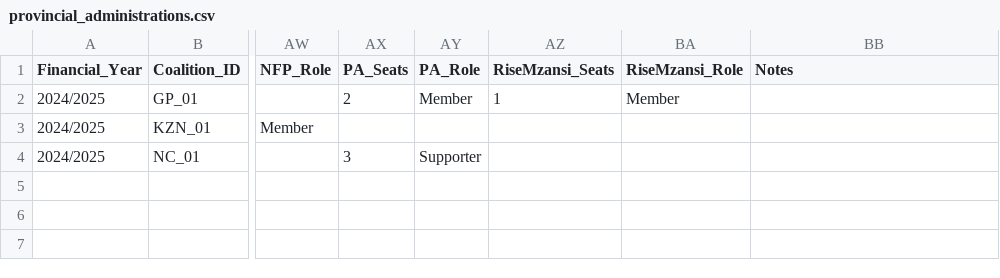
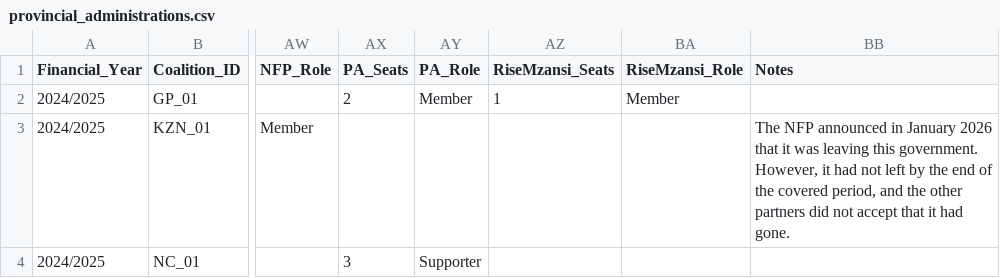
Before and after one commit to mapungubwe-institute/coalitions-barometer-data, a CSV file: data/provincial_administrations.csv, drawn as a sheet; only a part is shown, gaps mark what is left out; the diff names each change by its address in the sheet, - before the commit and + after, or states it on an @@ line.

Commit message:
Data refresh: Notes published; AHC and AHCG merged, unused party columns dropped
The Notes column now carries its values: 80 cells, 75 in municipal_administrations.csv, 4 in municipal_indicators.csv and 1 in provincial_administrations.csv. AHCG is merged into AHC (four Ditsobotla rows), and the AHCG, AMP, ID, NNP, UIF and UP column pairs are removed. MTB_03 Formalisation_Status reads Inapplicable. README: the sentences describing Notes as empty in this copy are removed.

```diff
--- a/data/provincial_administrations.csv
+++ b/data/provincial_administrations.csv
-BB3 (Notes): (empty)
+BB3 (Notes): The NFP announced in January 2026 that it was leaving this government. However, it had not left by the end of the covered period, and the other partners did not accept that it had gone.
```
Also changed, not shown: data/municipal_indicators.csv, 2 other files.
